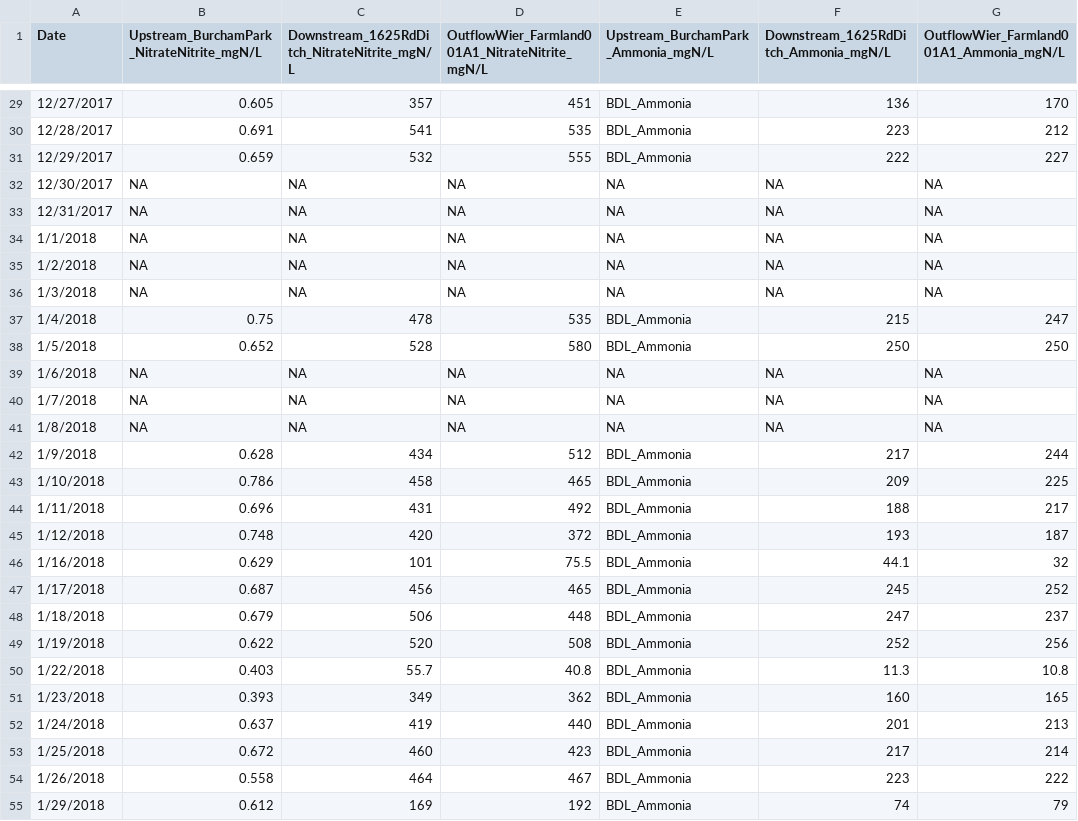
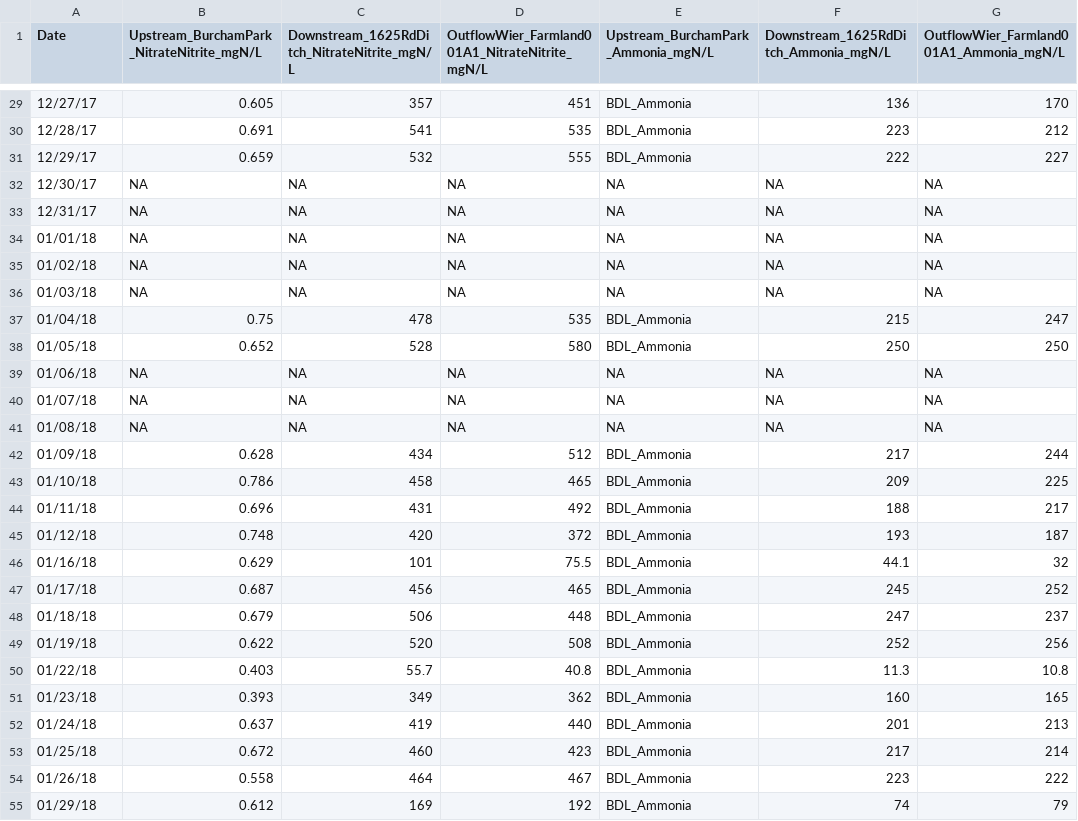
Before and after one commit to michelleckelly/KAWN_SensorDataAnalysis_MCK, a CSV file: FarmlandDailyReport_MCKformatted.csv, drawn as a sheet; only a part is shown, gaps mark what is left out; the diff covers the shown part only; the diff names each change by its address in the sheet, - before the commit and + after, or states it on an @@ line.

```diff
--- a/FarmlandDailyReport_MCKformatted.csv
+++ b/FarmlandDailyReport_MCKformatted.csv
-A29 (Date): 12/27/2017
+A29 (Date): 12/27/17
-A30 (Date): 12/28/2017
+A30 (Date): 12/28/17
-A31 (Date): 12/29/2017
+A31 (Date): 12/29/17
-A32 (Date): 12/30/2017
+A32 (Date): 12/30/17
-A33 (Date): 12/31/2017
+A33 (Date): 12/31/17
-A34 (Date): 1/1/2018
+A34 (Date): 01/01/18
-A35 (Date): 1/2/2018
+A35 (Date): 01/02/18
-A36 (Date): 1/3/2018
+A36 (Date): 01/03/18
-A37 (Date): 1/4/2018
+A37 (Date): 01/04/18
-A38 (Date): 1/5/2018
+A38 (Date): 01/05/18
-A39 (Date): 1/6/2018
+A39 (Date): 01/06/18
-A40 (Date): 1/7/2018
+A40 (Date): 01/07/18
-A41 (Date): 1/8/2018
+A41 (Date): 01/08/18
-A42 (Date): 1/9/2018
+A42 (Date): 01/09/18
-A43 (Date): 1/10/2018
+A43 (Date): 01/10/18
-A44 (Date): 1/11/2018
+A44 (Date): 01/11/18
-A45 (Date): 1/12/2018
+A45 (Date): 01/12/18
-A46 (Date): 1/16/2018
+A46 (Date): 01/16/18
-A47 (Date): 1/17/2018
+A47 (Date): 01/17/18
-A48 (Date): 1/18/2018
+A48 (Date): 01/18/18
-A49 (Date): 1/19/2018
+A49 (Date): 01/19/18
-A50 (Date): 1/22/2018
+A50 (Date): 01/22/18
-A51 (Date): 1/23/2018
+A51 (Date): 01/23/18
-A52 (Date): 1/24/2018
+A52 (Date): 01/24/18
-A53 (Date): 1/25/2018
+A53 (Date): 01/25/18
-A54 (Date): 1/26/2018
+A54 (Date): 01/26/18
-A55 (Date): 1/29/2018
+A55 (Date): 01/29/18
```
Also changed, not shown: 81 edited cells elsewhere in this file, 2 other files.
